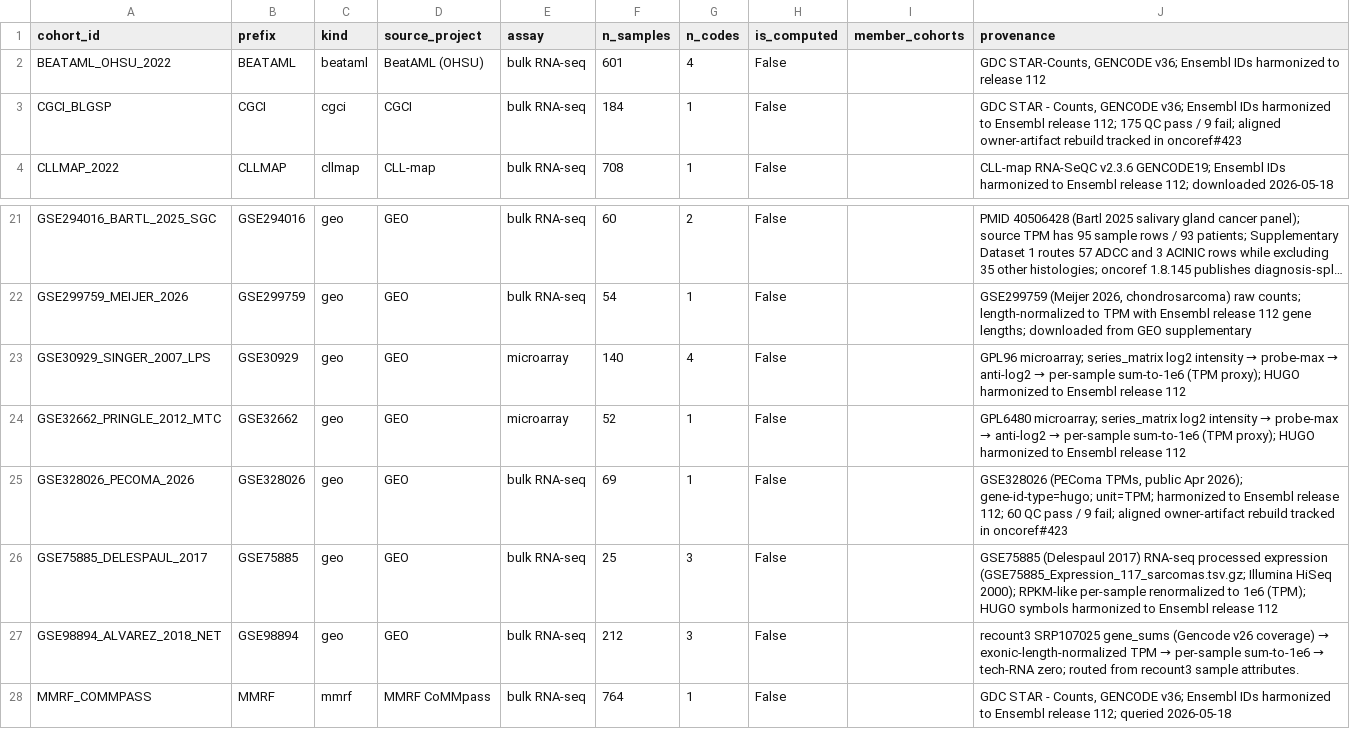
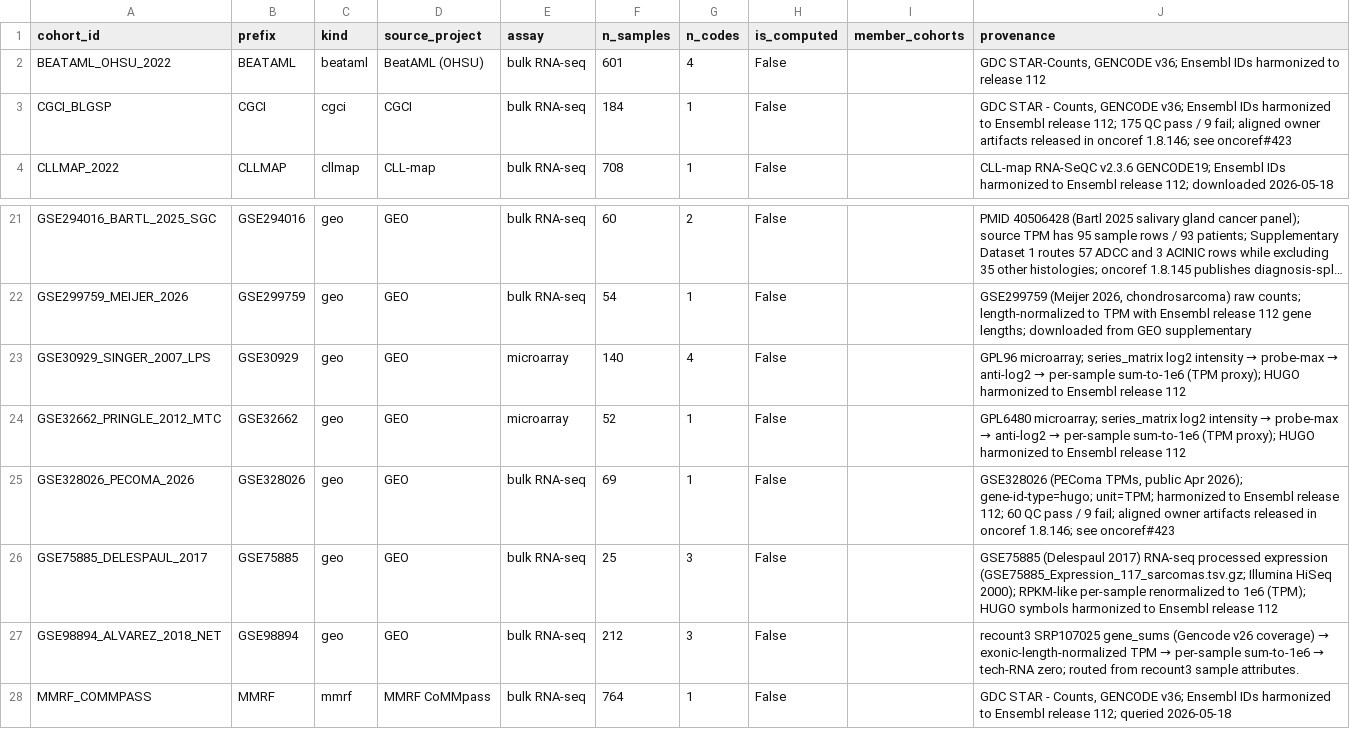
Before and after one commit to pirl-unc/pirlygenes, a CSV file: pirlygenes/data/cohort-registry.csv, drawn as a sheet; only a part is shown, gaps mark what is left out; long unchanged cells end in ….

Commit message:
Bind cohort views to oncoref owner data

```diff
--- a/pirlygenes/data/cohort-registry.csv
+++ b/pirlygenes/data/cohort-registry.csv
@@ -2,3 +2,3 @@ cohort_id,prefix,kind,source_project,assay,n_samples,n_codes,is_computed,member_
 BEATAML_OHSU_2022,BEATAML,beataml,BeatAML (OHSU),bulk RNA-seq,601,4,False,,"GDC STAR-Counts, GENCODE v36; Ensembl IDs harmonized to release 112"
-CGCI_BLGSP,CGCI,cgci,CGCI,bulk RNA-seq,184,1,False,,"GDC STAR - Counts, GENCODE v36; Ensembl IDs harmonized to Ensembl release 112; 175 QC pass / 9 fail; aligned owner-artifact rebuild tracked in oncoref#423"
+CGCI_BLGSP,CGCI,cgci,CGCI,bulk RNA-seq,184,1,False,,"GDC STAR - Counts, GENCODE v36; Ensembl IDs harmonized to Ensembl release 112; 175 QC pass / 9 fail; aligned owner artifacts released in oncoref 1.8.146; see oncoref#423"
 CLLMAP_2022,CLLMAP,cllmap,CLL-map,bulk RNA-seq,708,1,False,,CLL-map RNA-SeQC v2.3.6 GENCODE19; Ensembl IDs harmonized to Ensembl release 112; downloaded 2026-05-18
@@ -24,3 +24,3 @@ GSE30929_SINGER_2007_LPS,GSE30929,geo,GEO,microarray,140,4,False,,GPL96 microarr
 GSE32662_PRINGLE_2012_MTC,GSE32662,geo,GEO,microarray,52,1,False,,GPL6480 microarray; series_matrix log2 intensity → probe-max → anti-log2 → per-sample sum-to-1e6 (TPM proxy); HUGO harmonized to Ensembl release 112
-GSE328026_PECOMA_2026,GSE328026,geo,GEO,bulk RNA-seq,69,1,False,,"GSE328026 (PEComa TPMs, public Apr 2026); gene-id-type=hugo; unit=TPM; harmonized to Ensembl release 112; 60 QC pass / 9 fail; aligned owner-artifact rebuild tracked in oncoref#423"
+GSE328026_PECOMA_2026,GSE328026,geo,GEO,bulk RNA-seq,69,1,False,,"GSE328026 (PEComa TPMs, public Apr 2026); gene-id-type=hugo; unit=TPM; harmonized to Ensembl release 112; 60 QC pass / 9 fail; aligned owner artifacts released in oncoref 1.8.146; see oncoref#423"
 GSE75885_DELESPAUL_2017,GSE75885,geo,GEO,bulk RNA-seq,25,3,False,,GSE75885 (Delespaul 2017) RNA-seq processed expression (GSE75885_Expression_117_sarcomas.tsv.gz; Illumina HiSeq 2000); RPKM-like per-sample renormalized to 1e6 (TPM); HUGO symbols harmonized to Ensembl release 112
```
Also changed, not shown: 15 other files.
